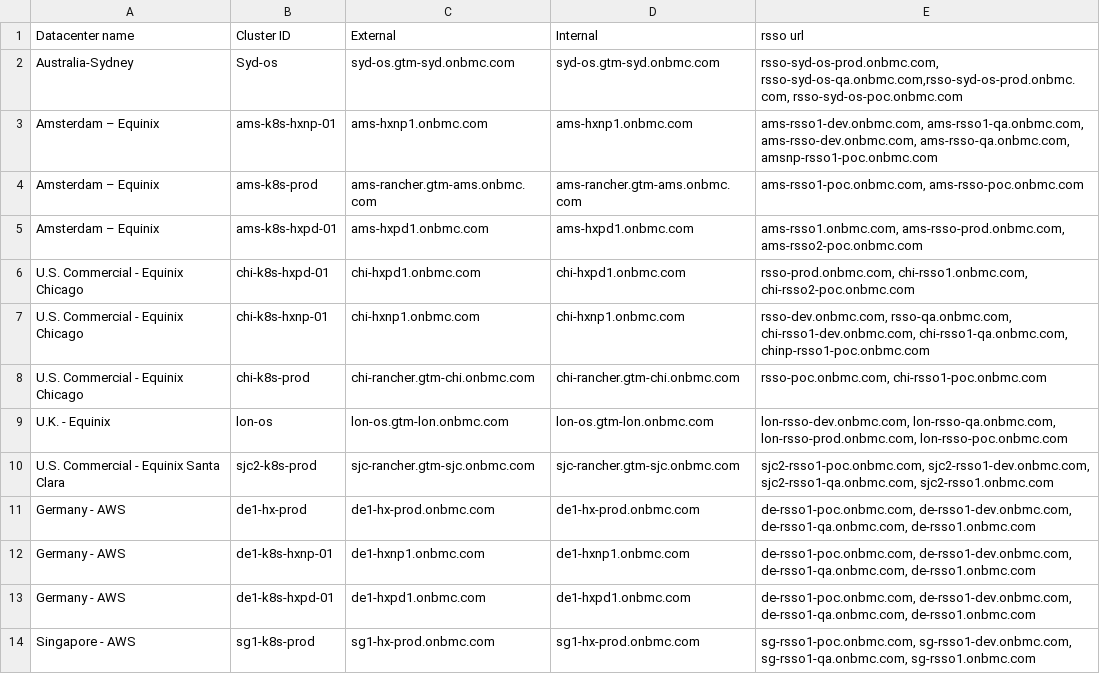
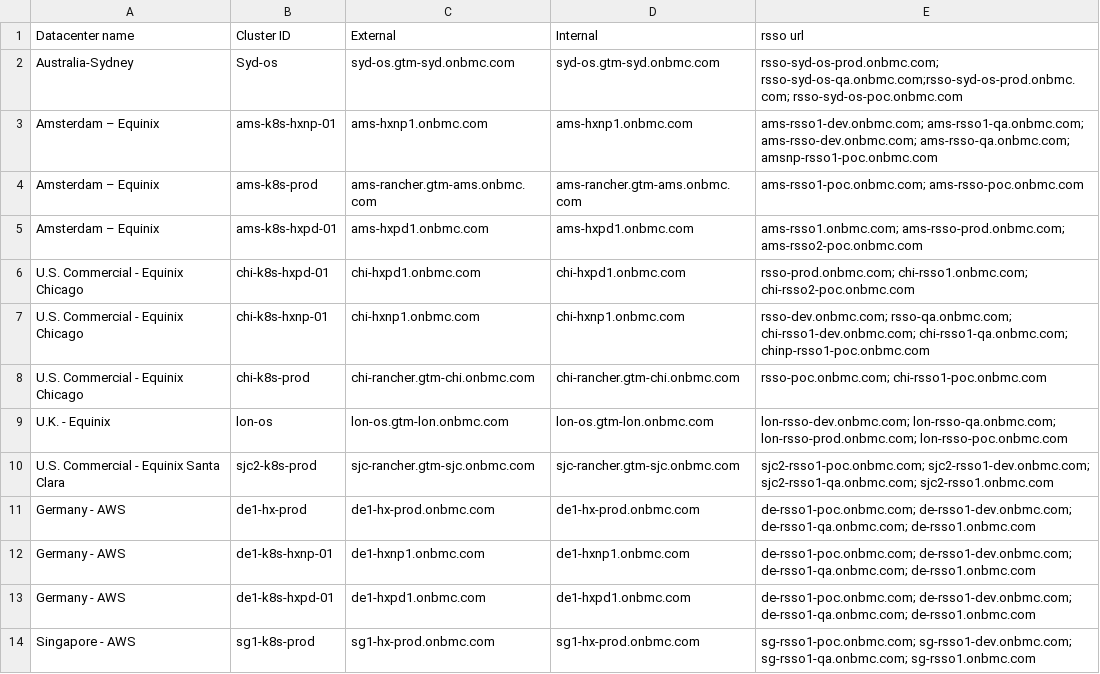
Before and after one commit to israeldahan/jenkinsPipline, a CSV file: mapping.csv, drawn as a sheet; only a part is shown; the diff covers the shown part only.

Commit message:
add parse file

```diff
--- a/mapping.csv
+++ b/mapping.csv
@@ -2,13 +2,13 @@ Datacenter name,Cluster ID,External,Internal ,rsso url
-Australia-Sydney,Syd-os,syd-os.gtm-syd.onbmc.com,"syd-os.gtm-syd.onbmc.com	","rsso-syd-os-prod.onbmc.com, rsso-syd-os-qa.onbmc.com,rsso-syd-os-prod.onbmc.com, rsso-syd-os-poc.onbmc.com"
-Amsterdam – Equinix,ams-k8s-hxnp-01,ams-hxnp1.onbmc.com,ams-hxnp1.onbmc.com,"ams-rsso1-dev.onbmc.com, ams-rsso1-qa.onbmc.com, ams-rsso-dev.onbmc.com, ams-rsso-qa.onbmc.com, amsnp-rsso1-poc.onbmc.com"
-Amsterdam – Equinix,ams-k8s-prod,ams-rancher.gtm-ams.onbmc.com,ams-rancher.gtm-ams.onbmc.com,"ams-rsso1-poc.onbmc.com, ams-rsso-poc.onbmc.com"
-Amsterdam – Equinix,ams-k8s-hxpd-01,ams-hxpd1.onbmc.com,ams-hxpd1.onbmc.com,"ams-rsso1.onbmc.com, ams-rsso-prod.onbmc.com, ams-rsso2-poc.onbmc.com"
-U.S. Commercial - Equinix Chicago,chi-k8s-hxpd-01,chi-hxpd1.onbmc.com ,chi-hxpd1.onbmc.com ,"rsso-prod.onbmc.com, chi-rsso1.onbmc.com, chi-rsso2-poc.onbmc.com"
-U.S. Commercial - Equinix Chicago,chi-k8s-hxnp-01,chi-hxnp1.onbmc.com,chi-hxnp1.onbmc.com,"rsso-dev.onbmc.com, rsso-qa.onbmc.com, chi-rsso1-dev.onbmc.com, chi-rsso1-qa.onbmc.com, chinp-rsso1-poc.onbmc.com"
-U.S. Commercial - Equinix Chicago,chi-k8s-prod,chi-rancher.gtm-chi.onbmc.com,chi-rancher.gtm-chi.onbmc.com,"rsso-poc.onbmc.com, chi-rsso1-poc.onbmc.com"
-U.K. - Equinix,lon-os,lon-os.gtm-lon.onbmc.com,lon-os.gtm-lon.onbmc.com,"lon-rsso-dev.onbmc.com, lon-rsso-qa.onbmc.com, lon-rsso-prod.onbmc.com, lon-rsso-poc.onbmc.com"
-U.S. Commercial - Equinix Santa Clara,sjc2-k8s-prod,sjc-rancher.gtm-sjc.onbmc.com,sjc-rancher.gtm-sjc.onbmc.com,"sjc2-rsso1-poc.onbmc.com, sjc2-rsso1-dev.onbmc.com, sjc2-rsso1-qa.onbmc.com, sjc2-rsso1.onbmc.com"
-Germany - AWS,de1-hx-prod,de1-hx-prod.onbmc.com,de1-hx-prod.onbmc.com,"de-rsso1-poc.onbmc.com, de-rsso1-dev.onbmc.com, de-rsso1-qa.onbmc.com, de-rsso1.onbmc.com"
-Germany - AWS,de1-k8s-hxnp-01,de1-hxnp1.onbmc.com,de1-hxnp1.onbmc.com,"de-rsso1-poc.onbmc.com, de-rsso1-dev.onbmc.com, de-rsso1-qa.onbmc.com, de-rsso1.onbmc.com"
-Germany - AWS,de1-k8s-hxpd-01,de1-hxpd1.onbmc.com,de1-hxpd1.onbmc.com,"de-rsso1-poc.onbmc.com,  de-rsso1-dev.onbmc.com, de-rsso1-qa.onbmc.com, de-rsso1.onbmc.com"
-Singapore - AWS,sg1-k8s-prod,sg1-hx-prod.onbmc.com,sg1-hx-prod.onbmc.com,"sg-rsso1-poc.onbmc.com, sg-rsso1-dev.onbmc.com, sg-rsso1-qa.onbmc.com, sg-rsso1.onbmc.com"
+Australia-Sydney,Syd-os,syd-os.gtm-syd.onbmc.com,"syd-os.gtm-syd.onbmc.com	",rsso-syd-os-prod.onbmc.com; rsso-syd-os-qa.onbmc.com;rsso-syd-os-prod.onbmc.com; rsso-syd-os-poc.onbmc.com,
+Amsterdam – Equinix,ams-k8s-hxnp-01,ams-hxnp1.onbmc.com,ams-hxnp1.onbmc.com,ams-rsso1-dev.onbmc.com; ams-rsso1-qa.onbmc.com; ams-rsso-dev.onbmc.com; ams-rsso-qa.onbmc.com; amsnp-rsso1-poc.onbmc.com,
+Amsterdam – Equinix,ams-k8s-prod,ams-rancher.gtm-ams.onbmc.com,ams-rancher.gtm-ams.onbmc.com,ams-rsso1-poc.onbmc.com; ams-rsso-poc.onbmc.com,
+Amsterdam – Equinix,ams-k8s-hxpd-01,ams-hxpd1.onbmc.com,ams-hxpd1.onbmc.com,ams-rsso1.onbmc.com; ams-rsso-prod.onbmc.com; ams-rsso2-poc.onbmc.com,
+U.S. Commercial - Equinix Chicago,chi-k8s-hxpd-01,chi-hxpd1.onbmc.com ,chi-hxpd1.onbmc.com ,rsso-prod.onbmc.com; chi-rsso1.onbmc.com; chi-rsso2-poc.onbmc.com,
+U.S. Commercial - Equinix Chicago,chi-k8s-hxnp-01,chi-hxnp1.onbmc.com,chi-hxnp1.onbmc.com,rsso-dev.onbmc.com; rsso-qa.onbmc.com; chi-rsso1-dev.onbmc.com; chi-rsso1-qa.onbmc.com; chinp-rsso1-poc.onbmc.com,
+U.S. Commercial - Equinix Chicago,chi-k8s-prod,chi-rancher.gtm-chi.onbmc.com,chi-rancher.gtm-chi.onbmc.com,rsso-poc.onbmc.com; chi-rsso1-poc.onbmc.com,
+U.K. - Equinix,lon-os,lon-os.gtm-lon.onbmc.com,lon-os.gtm-lon.onbmc.com,lon-rsso-dev.onbmc.com; lon-rsso-qa.onbmc.com; lon-rsso-prod.onbmc.com; lon-rsso-poc.onbmc.com,
+U.S. Commercial - Equinix Santa Clara,sjc2-k8s-prod,sjc-rancher.gtm-sjc.onbmc.com,sjc-rancher.gtm-sjc.onbmc.com,sjc2-rsso1-poc.onbmc.com; sjc2-rsso1-dev.onbmc.com; sjc2-rsso1-qa.onbmc.com; sjc2-rsso1.onbmc.com,
+Germany - AWS,de1-hx-prod,de1-hx-prod.onbmc.com,de1-hx-prod.onbmc.com,de-rsso1-poc.onbmc.com; de-rsso1-dev.onbmc.com; de-rsso1-qa.onbmc.com; de-rsso1.onbmc.com,
+Germany - AWS,de1-k8s-hxnp-01,de1-hxnp1.onbmc.com,de1-hxnp1.onbmc.com,de-rsso1-poc.onbmc.com; de-rsso1-dev.onbmc.com; de-rsso1-qa.onbmc.com; de-rsso1.onbmc.com,
+Germany - AWS,de1-k8s-hxpd-01,de1-hxpd1.onbmc.com,de1-hxpd1.onbmc.com,de-rsso1-poc.onbmc.com;  de-rsso1-dev.onbmc.com; de-rsso1-qa.onbmc.com; de-rsso1.onbmc.com,
+Singapore - AWS,sg1-k8s-prod,sg1-hx-prod.onbmc.com,sg1-hx-prod.onbmc.com,sg-rsso1-poc.onbmc.com; sg-rsso1-dev.onbmc.com; sg-rsso1-qa.onbmc.com; sg-rsso1.onbmc.com,
```
Also changed, not shown: 10 edited cells elsewhere in this file.
